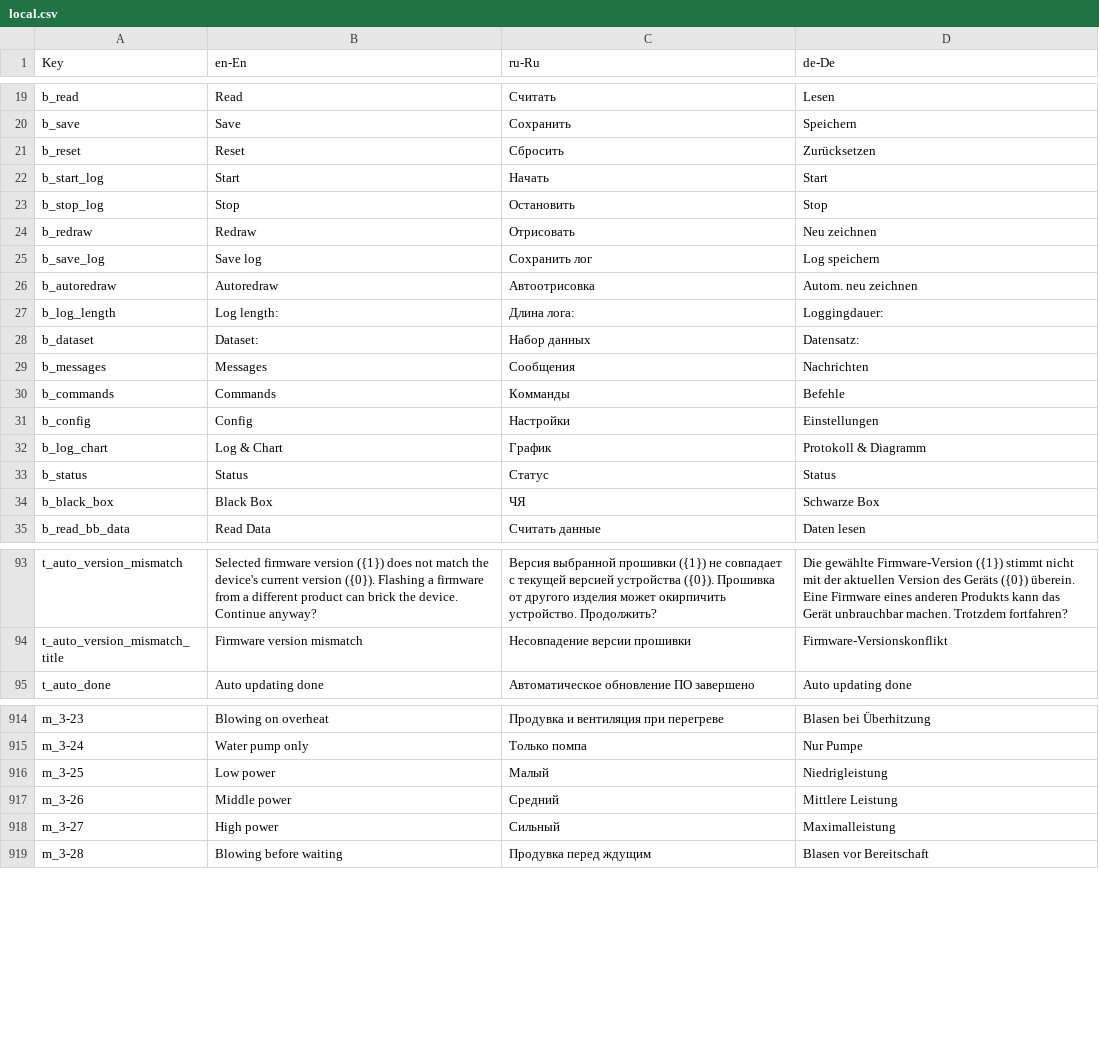
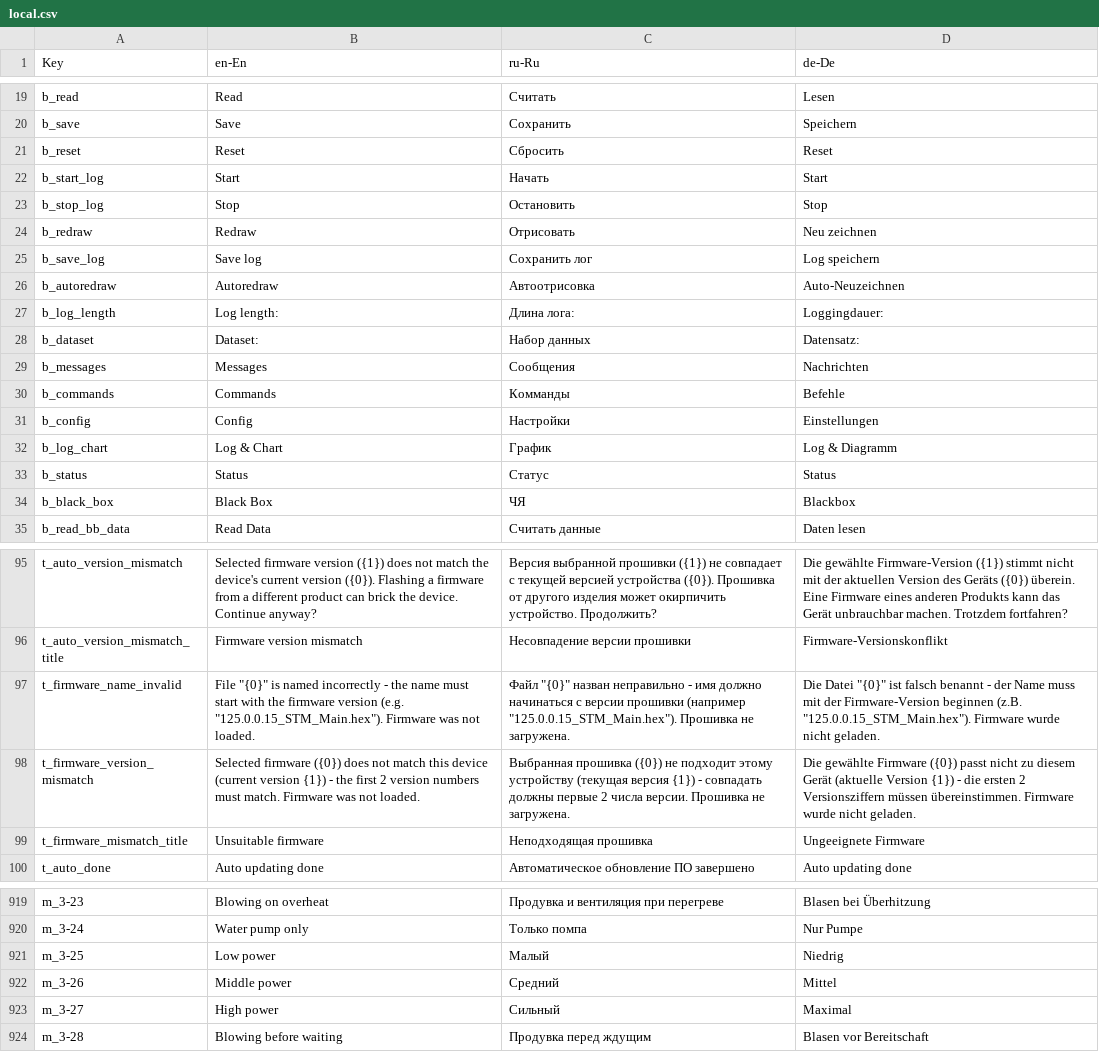
Before and after one commit to EXEcutorXS/CAN-Tool, a CSV file: CAN Tool/Resources/local.csv, drawn as a sheet; only a part is shown, gaps mark what is left out; the diff covers the shown part only.

```diff
--- a/CAN Tool/Resources/local.csv
+++ b/CAN Tool/Resources/local.csv
@@ -20,3 +20,3 @@ b_read	Read	Считать	Lesen
 b_save	Save	Сохранить	Speichern
-b_reset	Reset	Сбросить	Zurücksetzen
+b_reset	Reset	Сбросить	Reset
 b_start_log	Start	Начать	Start
@@ -25,3 +25,3 @@ b_redraw	Redraw	Отрисовать	Neu zeichnen
 b_save_log	Save log	Сохранить лог	Log speichern
-b_autoredraw	Autoredraw	Автоотрисовка	Autom. neu zeichnen
+b_autoredraw	Autoredraw	Автоотрисовка	Auto-Neuzeichnen
 b_log_length	Log length:	Длина лога:	Loggingdauer:
@@ -31,5 +31,5 @@ b_commands	Commands	Комманды	Befehle
 b_config	Config	Настройки	Einstellungen
-b_log_chart	Log & Chart	График	Protokoll & Diagramm
+b_log_chart	Log & Chart	График	Log & Diagramm
 b_status	Status	Статус	Status
-b_black_box	Black Box	ЧЯ	Schwarze Box
+b_black_box	Black Box	ЧЯ	Blackbox
 b_read_bb_data	Read Data	Считать данные	Daten lesen
@@ -94,2 +96,5 @@ t_auto_version_mismatch	Selected firmware version ({1}) does not match the devic
 t_auto_version_mismatch_title	Firmware version mismatch	Несовпадение версии прошивки	Firmware-Versionskonflikt
+t_firmware_name_invalid	File "{0}" is named incorrectly - the name must start with the firmware version (e.g. "125.0.0.15_STM_Main.hex"). Firmware was not loaded.	Файл "{0}" назван неправильно - имя должно начинаться с версии прошивки (например "125.0.0.15_STM_Main.hex"). Прошивка не загружена.	Die Datei "{0}" ist falsch benannt - der Name muss mit der Firmware-Version beginnen (z.B. "125.0.0.15_STM_Main.hex"). Firmware wurde nicht geladen.
+t_firmware_version_mismatch	Selected firmware ({0}) does not match this device (current version {1}) - the first 2 version numbers must match. Firmware was not loaded.	Выбранная прошивка ({0}) не подходит этому устройству (текущая версия {1}) - совпадать должны первые 2 числа версии. Прошивка не загружена.	Die gewählte Firmware ({0}) passt nicht zu diesem Gerät (aktuelle Version {1}) - die ersten 2 Versionsziffern müssen übereinstimmen. Firmware wurde nicht geladen.
+t_firmware_mismatch_title	Unsuitable firmware	Неподходящая прошивка	Ungeeignete Firmware
 t_auto_done	Auto updating done	Автоматическое обновление ПО завершено	Auto updating done
@@ -915,5 +920,5 @@ m_3-23	Blowing on overheat	Продувка и вентиляция при пе
 m_3-24	Water pump only	Только помпа	Nur Pumpe
-m_3-25	Low power	Малый	Niedrigleistung
-m_3-26	Middle power	Средний	Mittlere Leistung
-m_3-27	High power	Сильный	Maximalleistung
+m_3-25	Low power	Малый	Niedrig
+m_3-26	Middle power	Средний	Mittel
+m_3-27	High power	Сильный	Maximal
 m_3-28	Blowing before waiting	Продувка перед ждущим	Blasen vor Bereitschaft
```
Also changed, not shown: 2 added rows, 8 removed rows and 22 edited cells elsewhere in this file, 14 other files.
